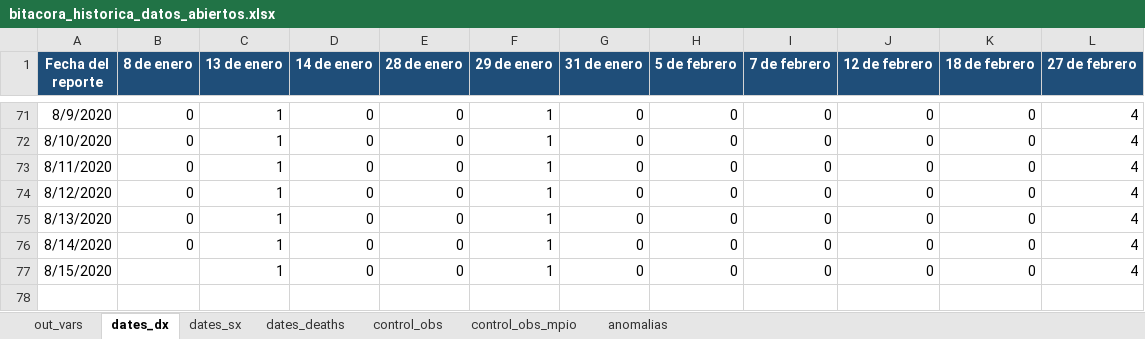
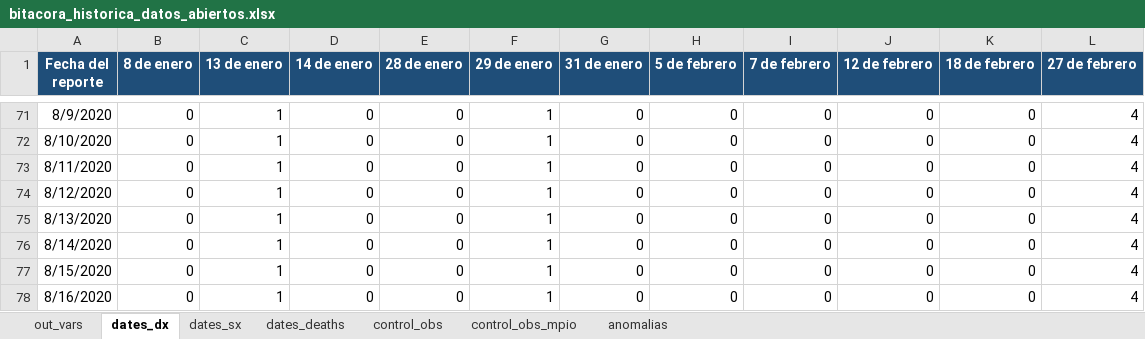
Before and after one commit to PADeCI/covid19-mx-data, an Excel workbook: data-validation/bitacora_historica_datos_abiertos.xlsx, sheet dates_dx, drawn as a sheet; only a part is shown, gaps mark what is left out; values as stored, in another font and other column widths than the file's, no borders; the diff names each change by its address in the sheet, - before the commit and + after, or states it on an @@ line.

```diff
--- a/data-validation/bitacora_historica_datos_abiertos.xlsx (sheet dates_dx)
+++ b/data-validation/bitacora_historica_datos_abiertos.xlsx (sheet dates_dx)
-B77 (8 de enero): (empty)
+B77 (8 de enero): 0
+row 78: 8/16/2020 | 0 | 1 | 0 | 0 | 1 | 0 | 0 | 0 | 0 | 0 | 4
```
Also changed, not shown: sheet dates_sx, sheet dates_deaths, sheet out_vars, sheet control_obs, data-validation/bitacora_historica_tablero_oficial.xlsx, 6 other files.
